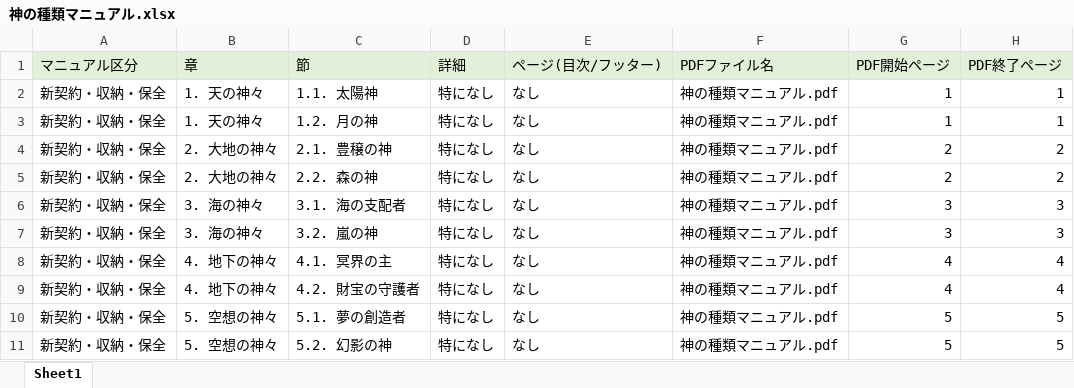
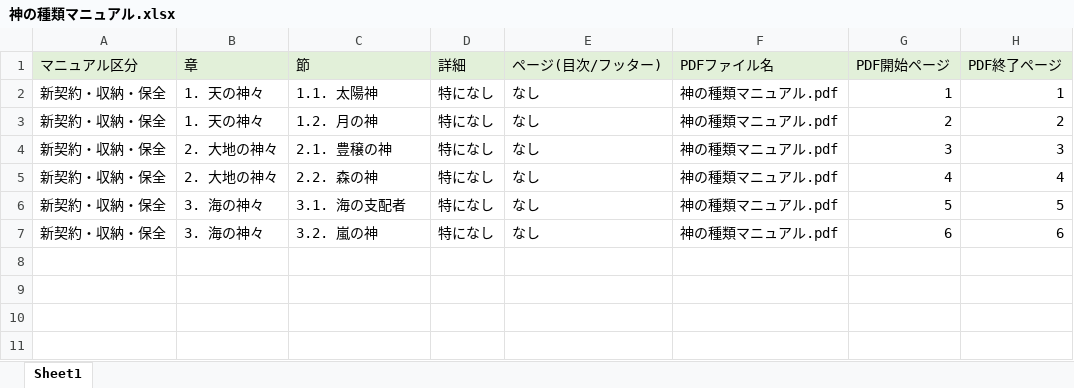
Before and after one commit to crosscore/rag-hnsw, an Excel workbook: batch/data/xlsx/toc/保全/神の種類マニュアル.xlsx, sheet Sheet1, drawn as a sheet; values as stored, in another font and other column widths than the file's, no borders; the diff names each change by its address in the sheet, - before the commit and + after, or states it on an @@ line.

```diff
--- a/batch/data/xlsx/toc/保全/神の種類マニュアル.xlsx (sheet Sheet1)
+++ b/batch/data/xlsx/toc/保全/神の種類マニュアル.xlsx (sheet Sheet1)
-G3 (PDF開始ページ): 1
+G3 (PDF開始ページ): 2
-H3 (PDF終了ページ): 1
+H3 (PDF終了ページ): 2
-G4 (PDF開始ページ): 2
+G4 (PDF開始ページ): 3
-H4 (PDF終了ページ): 2
+H4 (PDF終了ページ): 3
-G5 (PDF開始ページ): 2
+G5 (PDF開始ページ): 4
-H5 (PDF終了ページ): 2
+H5 (PDF終了ページ): 4
-G6 (PDF開始ページ): 3
+G6 (PDF開始ページ): 5
-H6 (PDF終了ページ): 3
+H6 (PDF終了ページ): 5
-G7 (PDF開始ページ): 3
+G7 (PDF開始ページ): 6
-H7 (PDF終了ページ): 3
+H7 (PDF終了ページ): 6
-row 8: 新契約・収納・保全 | 4. 地下の神々 | 4.1. 冥界の主 | 特になし | なし | 神の種類マニュアル.pdf | 4 | 4
-row 9: 新契約・収納・保全 | 4. 地下の神々 | 4.2. 財宝の守護者 | 特になし | なし | 神の種類マニュアル.pdf | 4 | 4
-row 10: 新契約・収納・保全 | 5. 空想の神々 | 5.1. 夢の創造者 | 特になし | なし | 神の種類マニュアル.pdf | 5 | 5
-row 11: 新契約・収納・保全 | 5. 空想の神々 | 5.2. 幻影の神 | 特になし | なし | 神の種類マニュアル.pdf | 5 | 5
```
Also changed, not shown: 21 other files.
